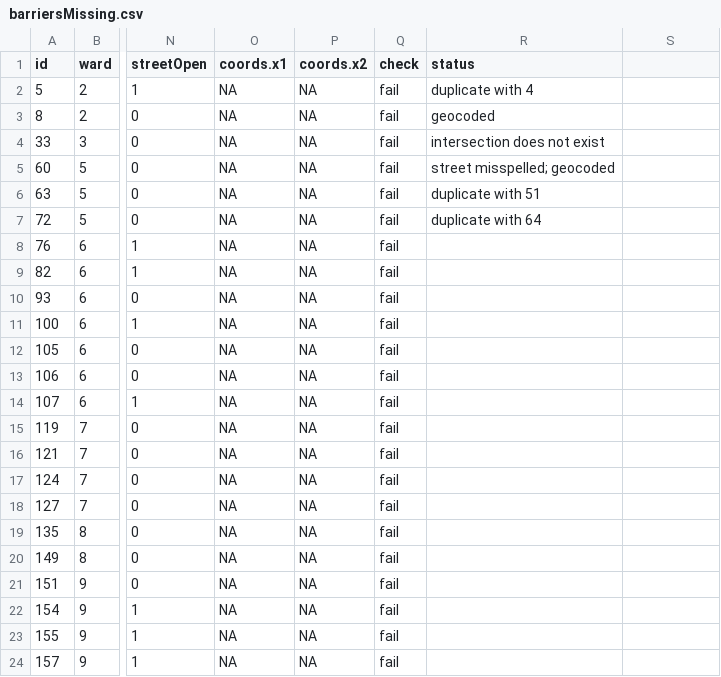
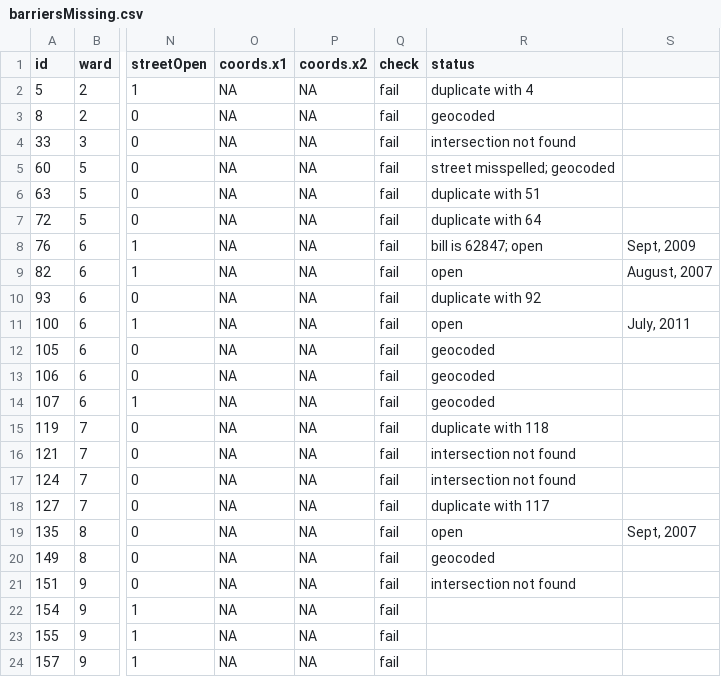
Before and after one commit to PrenerLab/BarriersLocating, a CSV file: barrierChecks/barriersMissing.csv, drawn as a sheet; only a part is shown, gaps mark what is left out; the diff covers the shown part only; the diff names each change by its address in the sheet, - before the commit and + after, or states it on an @@ line.

Commit message:
continue manual checks of barriers missing xy

```diff
--- a/barrierChecks/barriersMissing.csv
+++ b/barrierChecks/barriersMissing.csv
-R4 (status): intersection does not exist
+R4 (status): intersection not found
-R8 (status): (empty)
+R8 (status): bill is 62847; open
-S8: (empty)
+S8: Sept, 2009
-R9 (status): (empty)
+R9 (status): open
-S9: (empty)
+S9: August, 2007
-R10 (status): (empty)
+R10 (status): duplicate with 92
-R11 (status): (empty)
+R11 (status): open
-S11: (empty)
+S11: July, 2011
-R12:R14 (status): (empty)
+R12:R14 (status): geocoded
-R15 (status): (empty)
+R15 (status): duplicate with 118
-R16:R17 (status): (empty)
+R16:R17 (status): intersection not found
-R18 (status): (empty)
+R18 (status): duplicate with 117
-R19 (status): (empty)
+R19 (status): open
-S19: (empty)
+S19: Sept, 2007
-R20 (status): (empty)
+R20 (status): geocoded
-R21 (status): (empty)
+R21 (status): intersection not found
```
Also changed, not shown: 9 edited cells elsewhere in this file, 5 other files.
